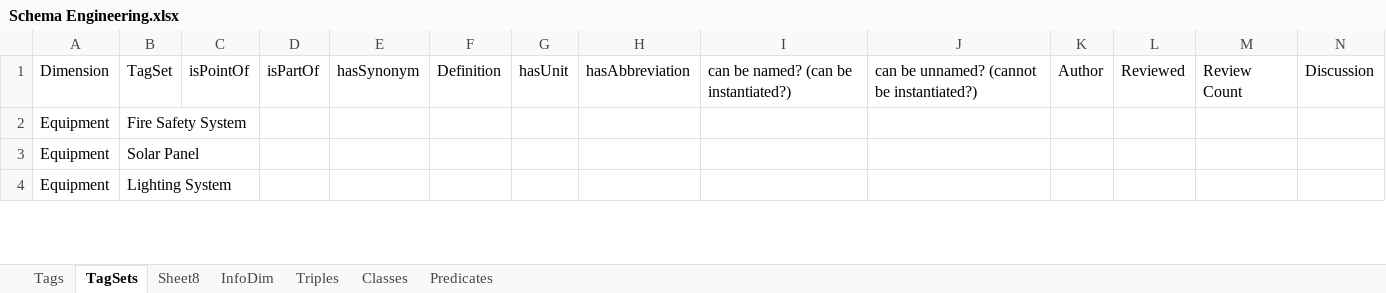
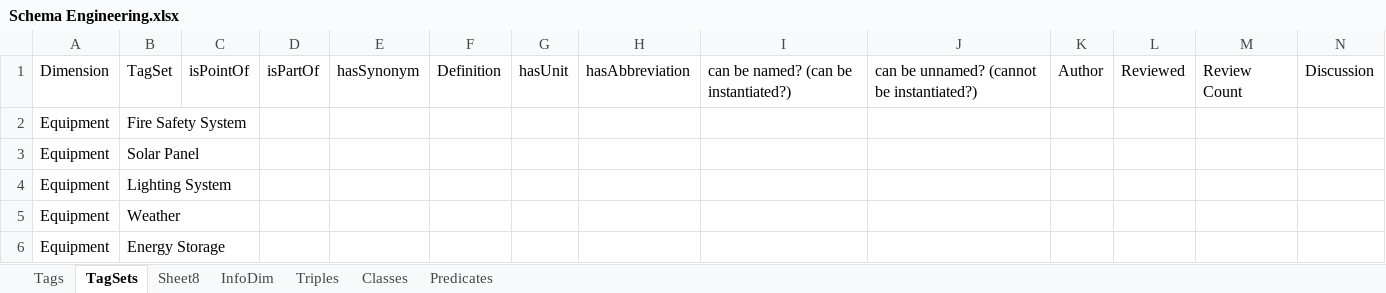
Before and after one commit to aslakjohansen/GroundTruth-1, an Excel workbook: BuildingSchema/Schema Engineering.xlsx, sheet TagSets, drawn as a sheet; only a part is shown; values as stored, in another font and other column widths than the file's, no borders; charts and pictures and conditional formats not drawn; the diff covers the shown part only; the diff names each change by its address in the sheet, - before the commit and + after, or states it on an @@ line.

```diff
--- a/BuildingSchema/Schema Engineering.xlsx (sheet TagSets)
+++ b/BuildingSchema/Schema Engineering.xlsx (sheet TagSets)
+row 5: Equipment | Weather
+row 6: Equipment | Energy Storage
```
Also changed, not shown: 5 added rows and 11 edited cells elsewhere in this sheet, 6 other files.
